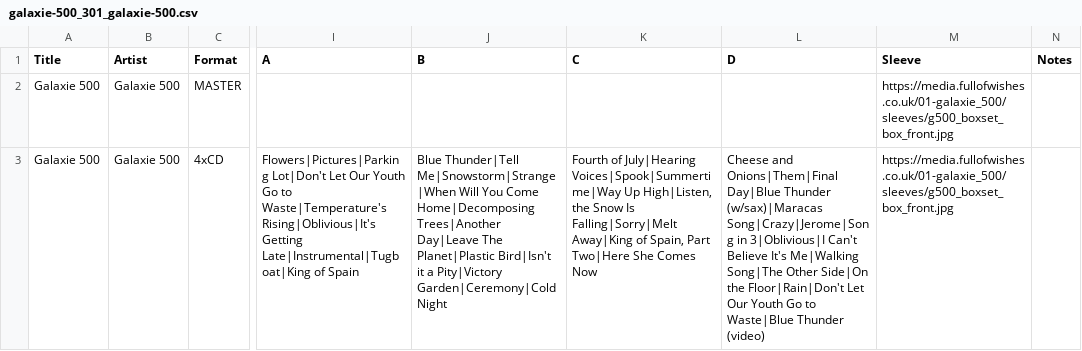
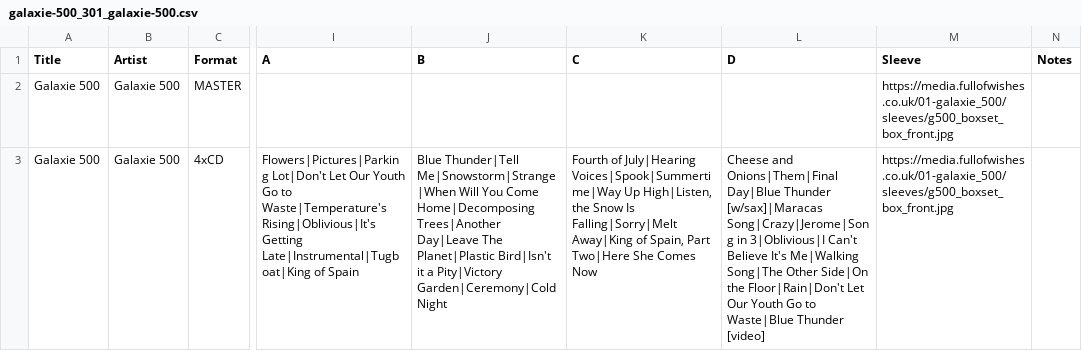
Before and after one commit to grange85/ahfow-database, a CSV file: _data/discography/galaxie-500_301_galaxie-500.csv, drawn as a sheet; only a part is shown, gaps mark what is left out; the diff names each change by its address in the sheet, - before the commit and + after, or states it on an @@ line.

```diff
--- a/_data/discography/galaxie-500_301_galaxie-500.csv
+++ b/_data/discography/galaxie-500_301_galaxie-500.csv
-L3 (D): …Day|Blue Thunder (w/sax)|Maracas Song|Crazy|Jerome|Song in 3|Oblivious|I Can't Believe It's Me|Walking Song|The Other Side|On the Floor|Rain|Don't Let Our Youth Go to Waste|Blue Thunder (video)
+L3 (D): …Day|Blue Thunder [w/sax]|Maracas Song|Crazy|Jerome|Song in 3|Oblivious|I Can't Believe It's Me|Walking Song|The Other Side|On the Floor|Rain|Don't Let Our Youth Go to Waste|Blue Thunder [video]
```
Also changed, not shown: _data/discography/dean-and-britta_004_mistress-america.csv, _data/discography/galaxie-500_001_today.csv, 15 other files.
